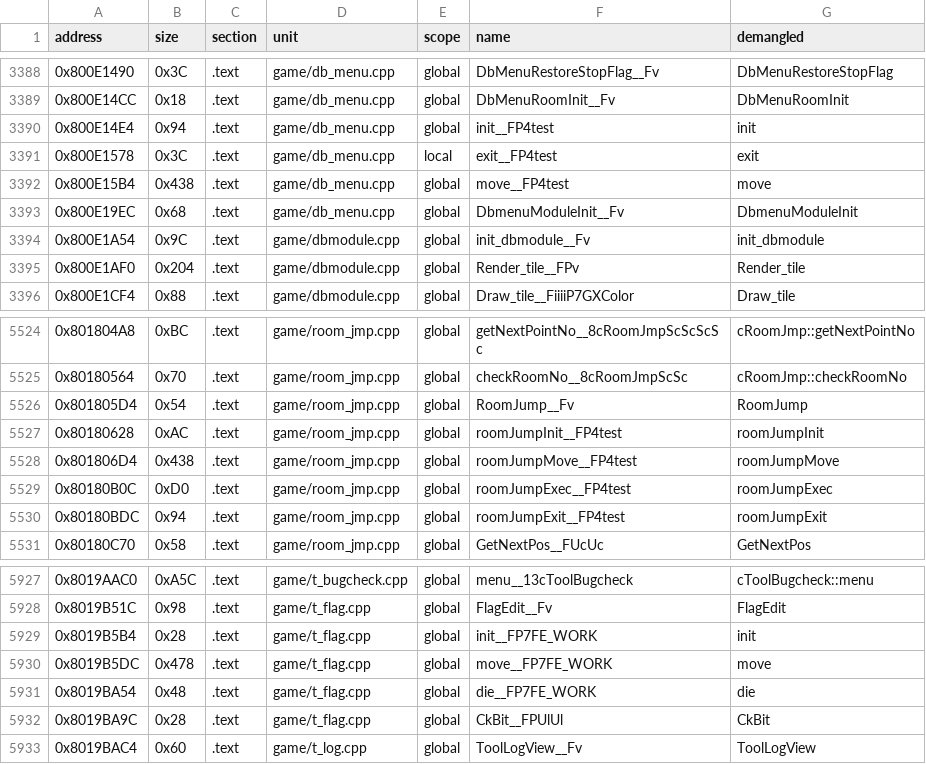
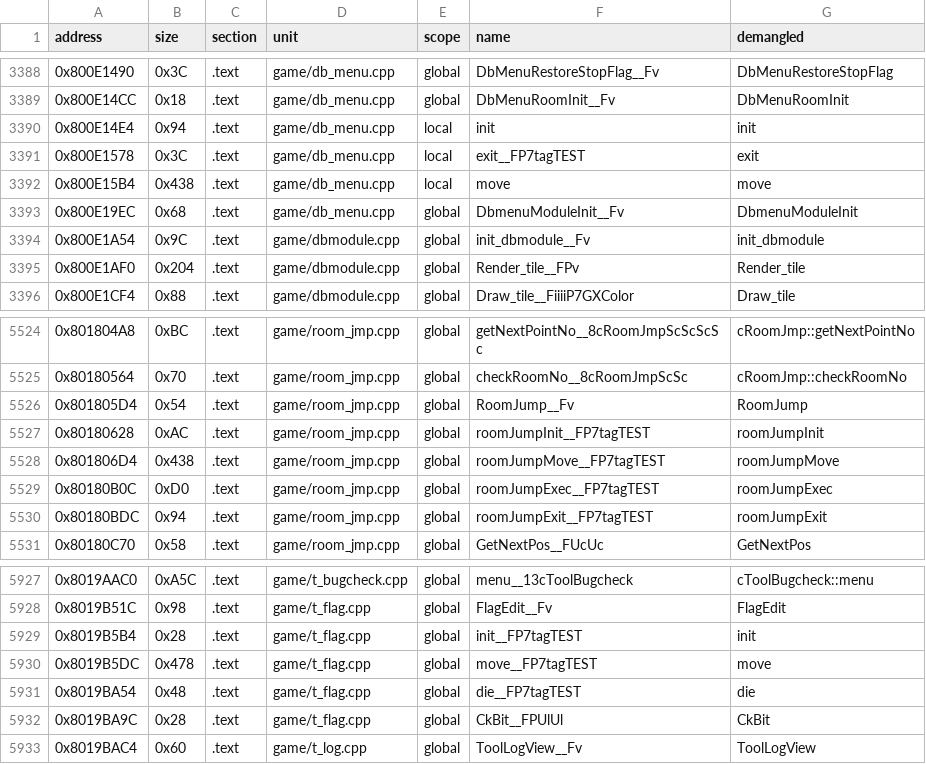
Before and after one commit to Andiweli/RE4, a TSV file: config/G4BE08/sym_map.tsv, drawn as a sheet; only a part is shown, gaps mark what is left out.

Commit message:
tagTEST/TEST: PS2 reuses this name for 3 unrelated debug tools
- room_jmp.cpp's test, db_menu.cpp's test, t_flag.cpp's FE_WORK
  all become their own `TEST` structs
- room_jmp.cpp: room[12] -> room[10] + stage_max + flag (PS2's real
  split; verified byte-safe, every room[] access is dynamic)
- db_menu.cpp: init/move were missing static (PS2 has it on all
  three of init/exit/move); adding it is what let init/move's
  mangled name genuinely match t_flag.cpp's own tagTEST functions

```diff
--- a/config/G4BE08/sym_map.tsv
+++ b/config/G4BE08/sym_map.tsv
@@ -3389,5 +3389,5 @@ address	size	section	unit	scope	name	demangled
 0x800E14CC	0x18	.text	game/db_menu.cpp	global	DbMenuRoomInit__Fv	DbMenuRoomInit
-0x800E14E4	0x94	.text	game/db_menu.cpp	global	init__FP4test	init
-0x800E1578	0x3C	.text	game/db_menu.cpp	local	exit__FP4test	exit
-0x800E15B4	0x438	.text	game/db_menu.cpp	global	move__FP4test	move
+0x800E14E4	0x94	.text	game/db_menu.cpp	local	init	init
+0x800E1578	0x3C	.text	game/db_menu.cpp	local	exit__FP7tagTEST	exit
+0x800E15B4	0x438	.text	game/db_menu.cpp	local	move	move
 0x800E19EC	0x68	.text	game/db_menu.cpp	global	DbmenuModuleInit__Fv	DbmenuModuleInit
@@ -5526,6 +5526,6 @@ address	size	section	unit	scope	name	demangled
 0x801805D4	0x54	.text	game/room_jmp.cpp	global	RoomJump__Fv	RoomJump
-0x80180628	0xAC	.text	game/room_jmp.cpp	global	roomJumpInit__FP4test	roomJumpInit
-0x801806D4	0x438	.text	game/room_jmp.cpp	global	roomJumpMove__FP4test	roomJumpMove
-0x80180B0C	0xD0	.text	game/room_jmp.cpp	global	roomJumpExec__FP4test	roomJumpExec
-0x80180BDC	0x94	.text	game/room_jmp.cpp	global	roomJumpExit__FP4test	roomJumpExit
+0x80180628	0xAC	.text	game/room_jmp.cpp	global	roomJumpInit__FP7tagTEST	roomJumpInit
+0x801806D4	0x438	.text	game/room_jmp.cpp	global	roomJumpMove__FP7tagTEST	roomJumpMove
+0x80180B0C	0xD0	.text	game/room_jmp.cpp	global	roomJumpExec__FP7tagTEST	roomJumpExec
+0x80180BDC	0x94	.text	game/room_jmp.cpp	global	roomJumpExit__FP7tagTEST	roomJumpExit
 0x80180C70	0x58	.text	game/room_jmp.cpp	global	GetNextPos__FUcUc	GetNextPos
@@ -5928,5 +5928,5 @@ address	size	section	unit	scope	name	demangled
 0x8019B51C	0x98	.text	game/t_flag.cpp	global	FlagEdit__Fv	FlagEdit
-0x8019B5B4	0x28	.text	game/t_flag.cpp	global	init__FP7FE_WORK	init
-0x8019B5DC	0x478	.text	game/t_flag.cpp	global	move__FP7FE_WORK	move
-0x8019BA54	0x48	.text	game/t_flag.cpp	global	die__FP7FE_WORK	die
+0x8019B5B4	0x28	.text	game/t_flag.cpp	global	init__FP7tagTEST	init
+0x8019B5DC	0x478	.text	game/t_flag.cpp	global	move__FP7tagTEST	move
+0x8019BA54	0x48	.text	game/t_flag.cpp	global	die__FP7tagTEST	die
 0x8019BA9C	0x28	.text	game/t_flag.cpp	global	CkBit__FPUlUl	CkBit
```
Also changed, not shown: 4 other files.
